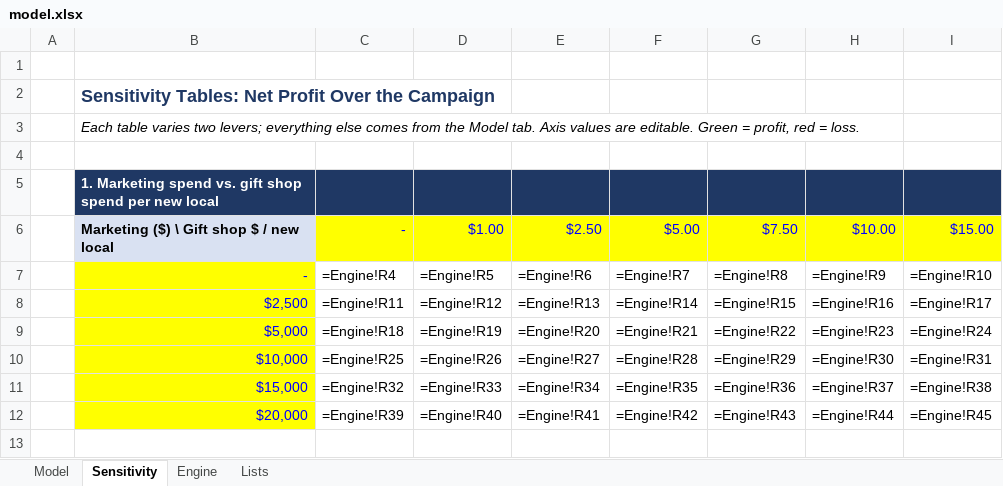
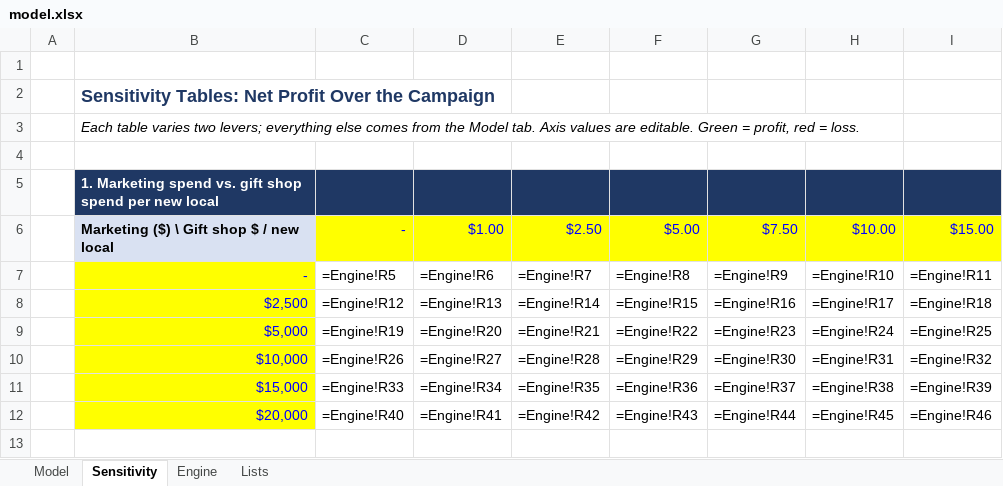
Before and after one commit to weiss-al/andrea-weiss, an Excel workbook: capabilities/economic-research/model.xlsx, sheet Sensitivity, drawn as a sheet; only a part is shown; values as stored, in another font and other column widths than the file's, no borders; formulas without a stored value are shown as written; conditional formats not drawn; removed rows and columns are numbered as before the commit, all else as after; the diff covers the shown part only; the diff names each change by its address in the sheet, - before the commit and + after, or states it on an @@ line.

```diff
--- a/capabilities/economic-research/model.xlsx (sheet Sensitivity)
+++ b/capabilities/economic-research/model.xlsx (sheet Sensitivity)
-column C, rows 7-12: =Engine!R4 | =Engine!R11 | =Engine!R18 | =Engine!R25 | =Engine!R32 | =Engine!R39
+column I, rows 7-12: =Engine!R11 | =Engine!R18 | =Engine!R25 | =Engine!R32 | =Engine!R39 | =Engine!R46
-row 6:  | Marketing ($) \ Gift shop $ / new local | - | $1.00 | $2.50 | $5.00 | $7.50 | $10.00 | $15.00
+row 6:  | Marketing ($) \ Gift shop $ / new local | - | $1.00 | $2.50 | $5.00 | $7.50 | $10.00 | $15.00
```
Also changed, not shown: 27 added rows, 8 removed rows, 14 edited cells and cell formats elsewhere in this sheet, sheet Engine, sheet Model, 1 other file.
